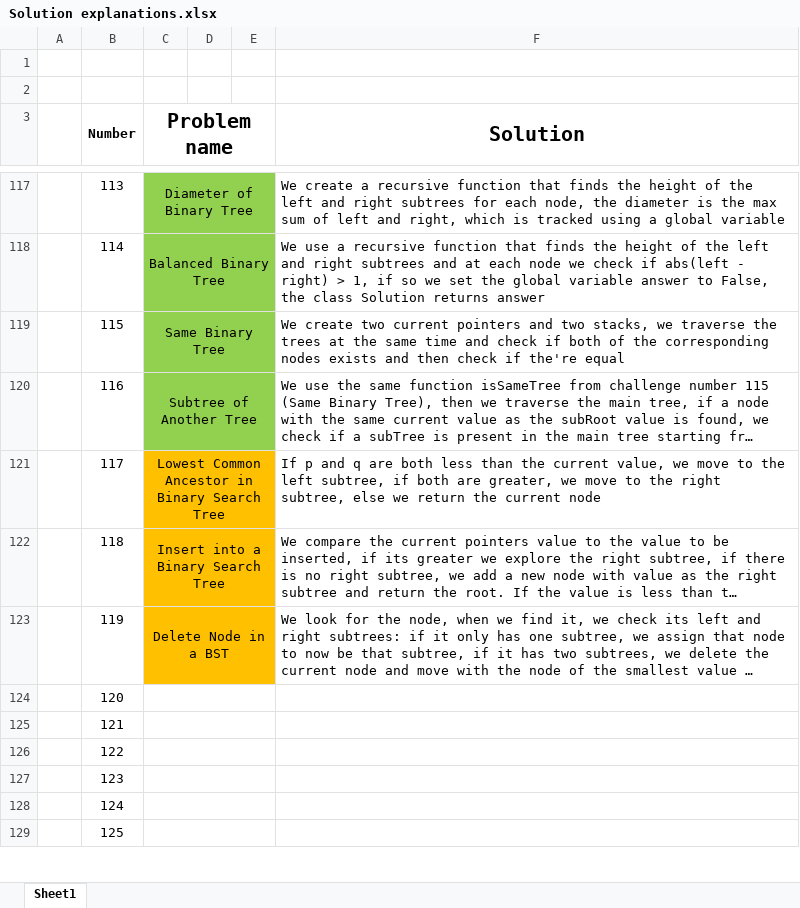
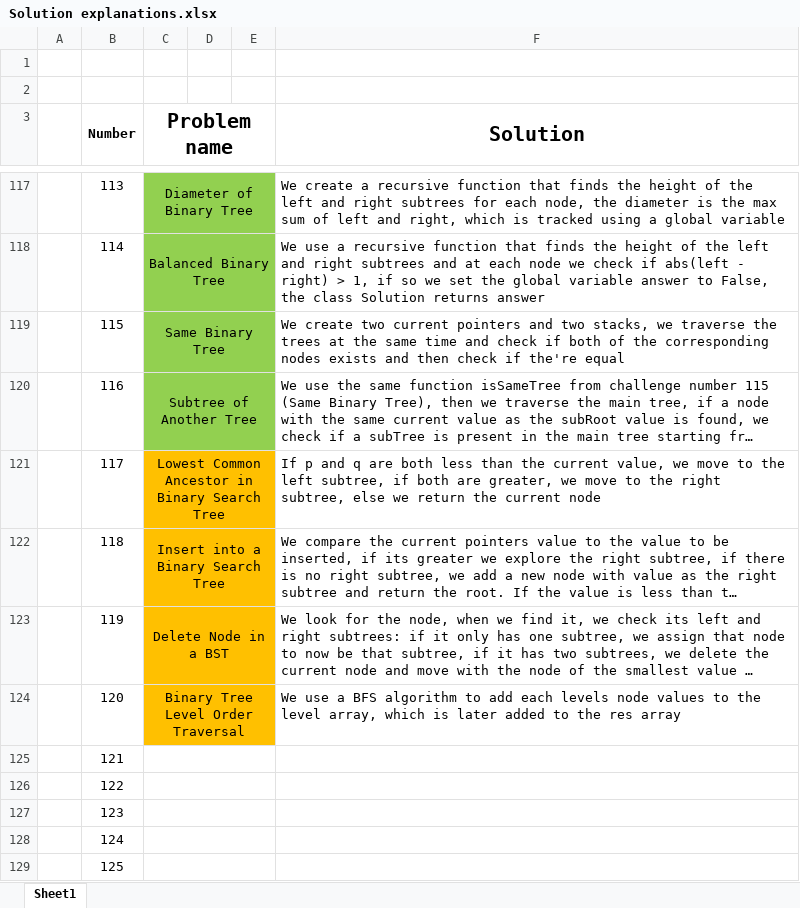
Before and after one commit to AinisALaur/Daily-HackerRank-NeetCode-challenges, an Excel workbook: Solution explanations.xlsx, sheet Sheet1, drawn as a sheet; only a part is shown, gaps mark what is left out; long unchanged cells end in …; values as stored, in another font and other column widths than the file's, no borders; the diff names each change by its address in the sheet, - before the commit and + after, or states it on an @@ line.

Commit message:
Added challenge 13 explanation (number 120)

```diff
--- a/Solution explanations.xlsx (sheet Sheet1)
+++ b/Solution explanations.xlsx (sheet Sheet1)
-C124 (Problem name): (empty)
+C124 (Problem name): Binary Tree Level Order Traversal
-C124:E124 fill: none
+C124:E124 fill: #FFC000
-F124 (Solution): (empty)
+F124 (Solution): We use a BFS algorithm to add each levels node values to the level array, which is later added to the res array
```
